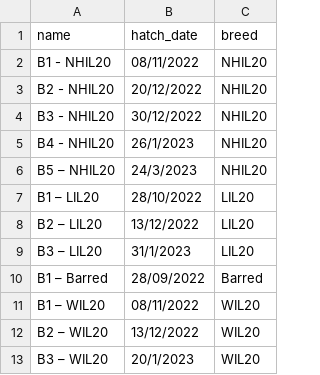
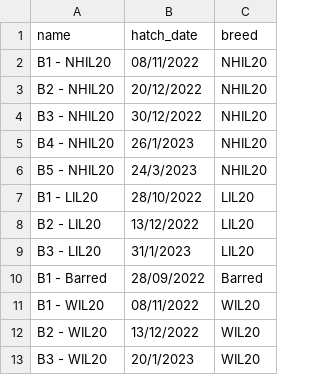
Before and after one commit to Simonbelete/tpgs, a CSV file: data/chickens/hatchery.csv, drawn as a sheet.

Commit message:
chicken list

```diff
--- a/data/chickens/hatchery.csv
+++ b/data/chickens/hatchery.csv
@@ -5,9 +5,9 @@ B3 - NHIL20,30/12/2022,NHIL20
 B4 - NHIL20,26/1/2023,NHIL20
-B5 – NHIL20,24/3/2023,NHIL20
-B1 – LIL20,28/10/2022,LIL20
-B2 – LIL20,13/12/2022,LIL20
-B3 – LIL20,31/1/2023,LIL20
-B1 – Barred,28/09/2022,Barred
-B1 – WIL20,08/11/2022,WIL20
-B2 – WIL20,13/12/2022,WIL20
-B3 – WIL20,20/1/2023 ,WIL20
+B5 - NHIL20,24/3/2023,NHIL20
+B1 - LIL20,28/10/2022,LIL20
+B2 - LIL20,13/12/2022,LIL20
+B3 - LIL20,31/1/2023,LIL20
+B1 - Barred,28/09/2022,Barred
+B1 - WIL20,08/11/2022,WIL20
+B2 - WIL20,13/12/2022,WIL20
+B3 - WIL20,20/1/2023 ,WIL20
```
Also changed, not shown: 10 other files.
